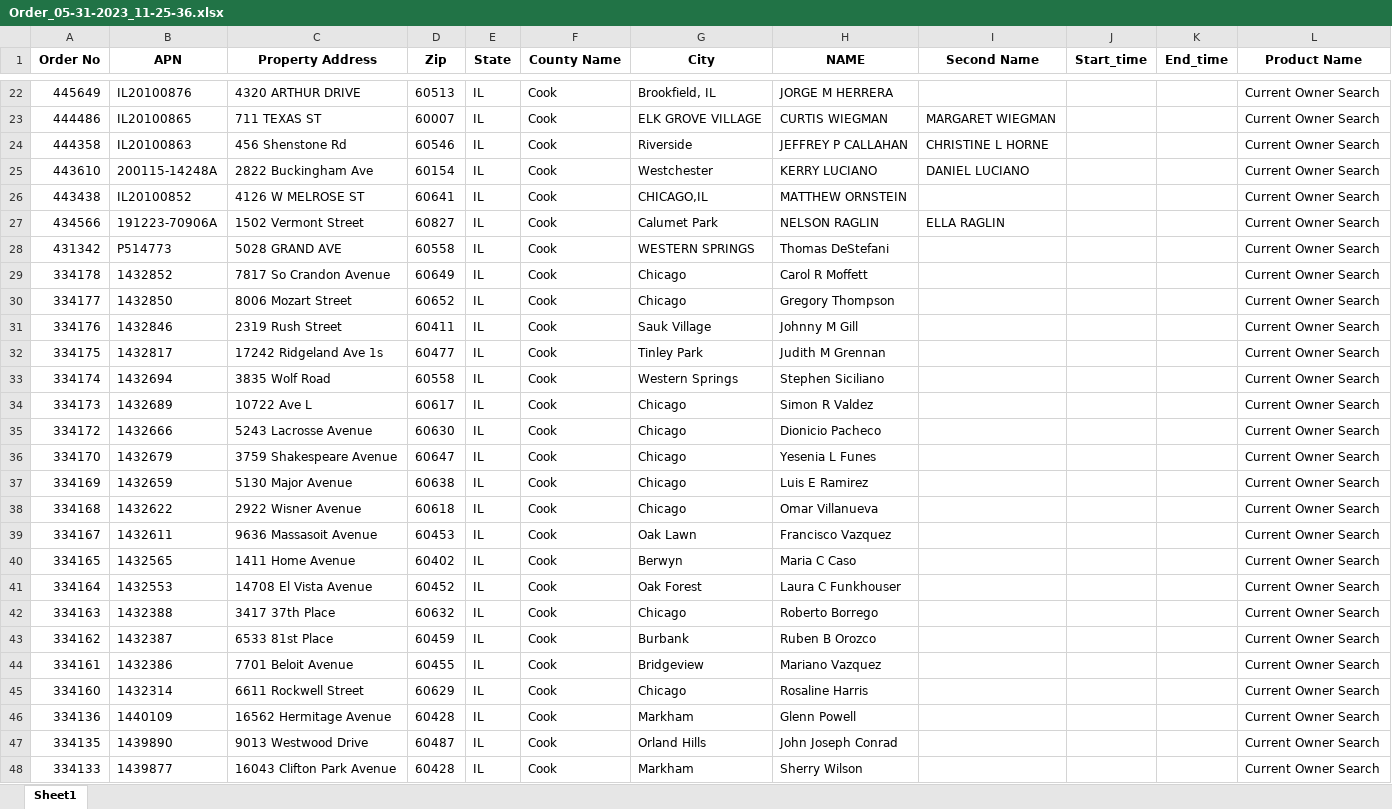
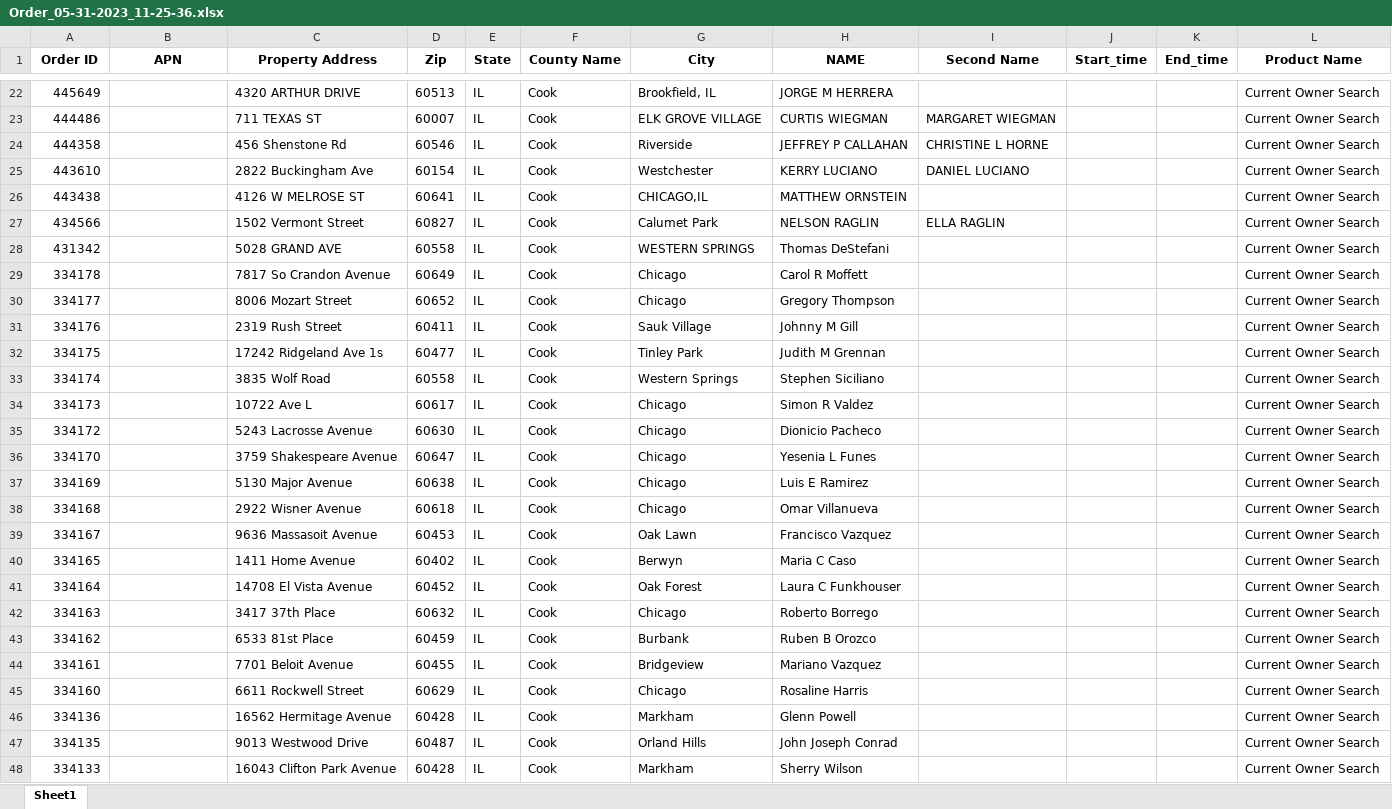
Before and after one commit to SachinGuru123/Netrofile, an Excel workbook: Input/Order_05-31-2023_11-25-36.xlsx, sheet Sheet1, drawn as a sheet; only a part is shown, gaps mark what is left out; values as stored, in another font and other column widths than the file's, no borders; the diff covers the shown part only; the diff names each change by its address in the sheet, - before the commit and + after, or states it on an @@ line.

```diff
--- a/Input/Order_05-31-2023_11-25-36.xlsx (sheet Sheet1)
+++ b/Input/Order_05-31-2023_11-25-36.xlsx (sheet Sheet1)
-A1: Order No
+A1: Order ID
-B22 (APN): IL20100876
+B22 (APN): (empty)
-B23 (APN): IL20100865
+B23 (APN): (empty)
-B24 (APN): IL20100863
+B24 (APN): (empty)
-B25 (APN): 200115-14248A
+B25 (APN): (empty)
-B26 (APN): IL20100852
+B26 (APN): (empty)
-B27 (APN): 191223-70906A
+B27 (APN): (empty)
-B28 (APN): P514773
+B28 (APN): (empty)
-B29 (APN): 1432852
+B29 (APN): (empty)
-B30 (APN): 1432850
+B30 (APN): (empty)
-B31 (APN): 1432846
+B31 (APN): (empty)
-B32 (APN): 1432817
+B32 (APN): (empty)
-B33 (APN): 1432694
+B33 (APN): (empty)
-B34 (APN): 1432689
+B34 (APN): (empty)
-B35 (APN): 1432666
+B35 (APN): (empty)
-B36 (APN): 1432679
+B36 (APN): (empty)
-B37 (APN): 1432659
+B37 (APN): (empty)
-B38 (APN): 1432622
+B38 (APN): (empty)
-B39 (APN): 1432611
+B39 (APN): (empty)
-B40 (APN): 1432565
+B40 (APN): (empty)
-B41 (APN): 1432553
+B41 (APN): (empty)
-B42 (APN): 1432388
+B42 (APN): (empty)
-B43 (APN): 1432387
+B43 (APN): (empty)
-B44 (APN): 1432386
+B44 (APN): (empty)
-B45 (APN): 1432314
+B45 (APN): (empty)
-B46 (APN): 1440109
+B46 (APN): (empty)
-B47 (APN): 1439890
+B47 (APN): (empty)
-B48 (APN): 1439877
+B48 (APN): (empty)
```
Also changed, not shown: 85 edited cells elsewhere in this sheet, 11 other files.
